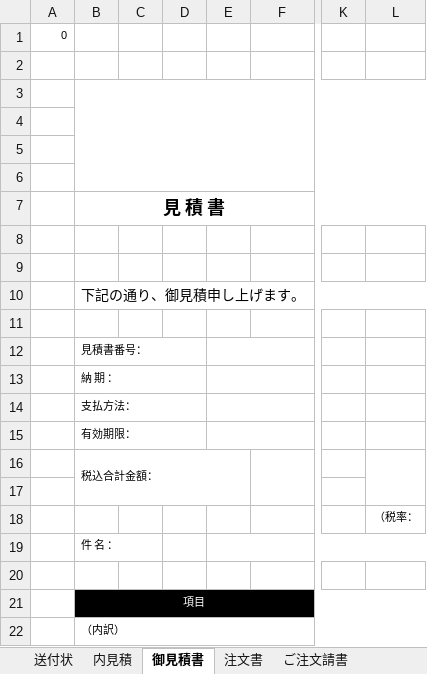
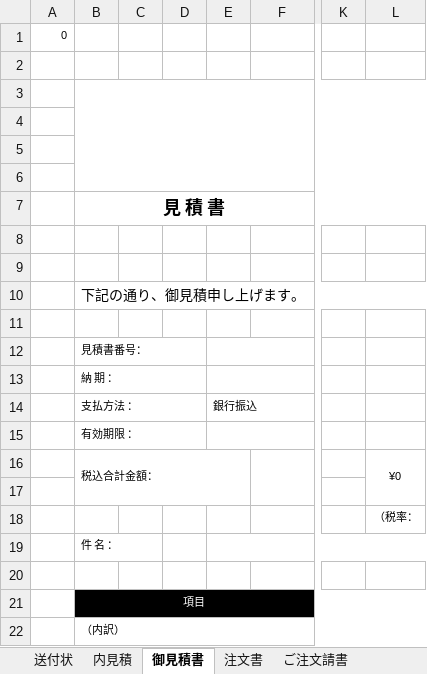
Before and after one commit to Ivankali2020/test, an Excel workbook: template.xlsx, sheet 御見積書, drawn as a sheet; only a part is shown, gaps mark what is left out; values as stored, in another font and other column widths than the file's, no borders; charts and pictures not drawn; the diff names each change by its address in the sheet, - before the commit and + after, or states it on an @@ line.

Commit message:
add

```diff
--- a/template.xlsx (sheet 御見積書)
+++ b/template.xlsx (sheet 御見積書)
-B14: 支払方法：
+B14: 支払方法 ：
-E14: (empty)
+E14: 銀行振込
-B15: 有効期限：
+B15: 有効期限 ：
-L16: (empty)
+L16: ¥0
```
Also changed, not shown: charts or pictures.
